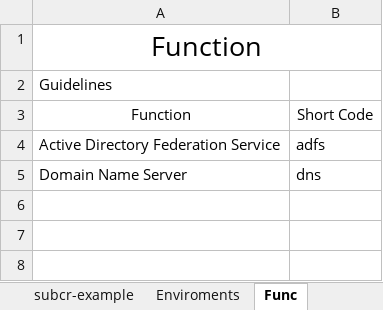
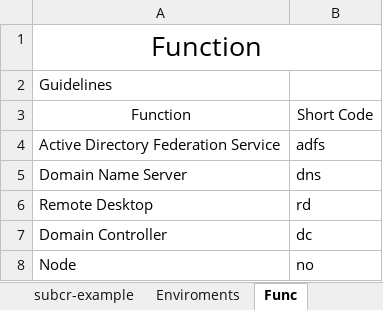
Before and after one commit to rfernandezdo/azure-naming-calculator, an Excel workbook: Azure Resource Naming Calculator.xlsm, sheet Func, drawn as a sheet; values as stored, in another font and other column widths than the file's, no borders; the diff names each change by its address in the sheet, - before the commit and + after, or states it on an @@ line.

```diff
--- a/Azure Resource Naming Calculator.xlsm (sheet Func)
+++ b/Azure Resource Naming Calculator.xlsm (sheet Func)
+row 6: Remote Desktop | rd
+row 7: Domain Controller | dc
+row 8: Node | no
```
Also changed, not shown: sheet Resources, sheet subcr-example, sheet AzureRegions, sheet Platform_Subscriptions, sheet Management Groups Customer, sheet Management Groups ALZ, 1 more sheet, other sheet tabs, formulas that keep their value, hidden cells.
